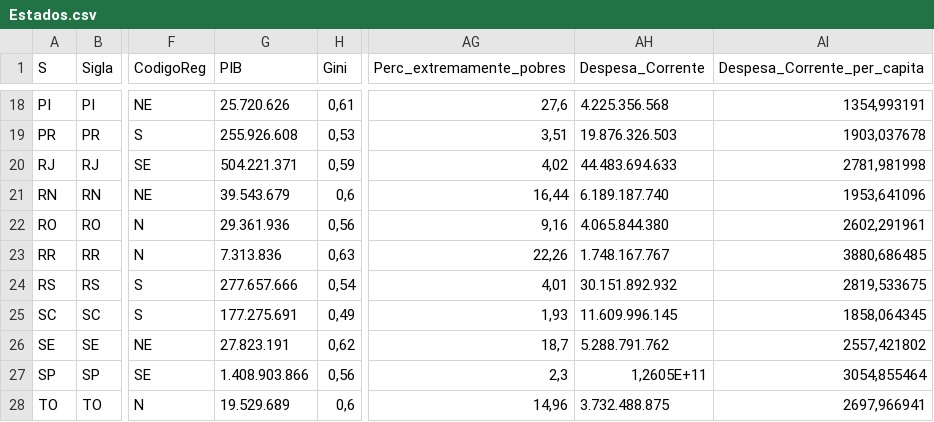
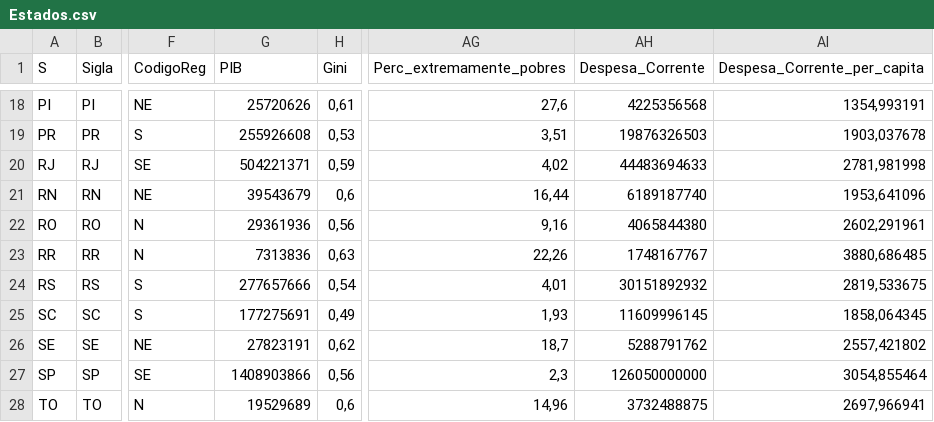
Before and after one commit to DATAUNIRIO/Base_de_dados, a CSV file: Estados.csv, drawn as a sheet; only a part is shown, gaps mark what is left out; the diff covers the shown part only; the diff names each change by its address in the sheet, - before the commit and + after, or states it on an @@ line.

```diff
--- a/Estados.csv
+++ b/Estados.csv
-G18 (PIB): 25.720.626
+G18 (PIB): 25720626
-AH18 (Despesa_Corrente): 4.225.356.568
+AH18 (Despesa_Corrente): 4225356568
-G19 (PIB): 255.926.608
+G19 (PIB): 255926608
-AH19 (Despesa_Corrente): 19.876.326.503
+AH19 (Despesa_Corrente): 19876326503
-G20 (PIB): 504.221.371
+G20 (PIB): 504221371
-AH20 (Despesa_Corrente): 44.483.694.633
+AH20 (Despesa_Corrente): 44483694633
-G21 (PIB): 39.543.679
+G21 (PIB): 39543679
-AH21 (Despesa_Corrente): 6.189.187.740
+AH21 (Despesa_Corrente): 6189187740
-G22 (PIB): 29.361.936
+G22 (PIB): 29361936
-AH22 (Despesa_Corrente): 4.065.844.380
+AH22 (Despesa_Corrente): 4065844380
-G23 (PIB): 7.313.836
+G23 (PIB): 7313836
-AH23 (Despesa_Corrente): 1.748.167.767
+AH23 (Despesa_Corrente): 1748167767
-G24 (PIB): 277.657.666
+G24 (PIB): 277657666
-AH24 (Despesa_Corrente): 30.151.892.932
+AH24 (Despesa_Corrente): 30151892932
-G25 (PIB): 177.275.691
+G25 (PIB): 177275691
-AH25 (Despesa_Corrente): 11.609.996.145
+AH25 (Despesa_Corrente): 11609996145
-G26 (PIB): 27.823.191
+G26 (PIB): 27823191
-AH26 (Despesa_Corrente): 5.288.791.762
+AH26 (Despesa_Corrente): 5288791762
-G27 (PIB): 1.408.903.866
+G27 (PIB): 1408903866
-AH27 (Despesa_Corrente): 1,2605E+11
+AH27 (Despesa_Corrente): 126050000000
-G28 (PIB): 19.529.689
+G28 (PIB): 19529689
-AH28 (Despesa_Corrente): 3.732.488.875
+AH28 (Despesa_Corrente): 3732488875
```
Also changed, not shown: 32 edited cells elsewhere in this file.
